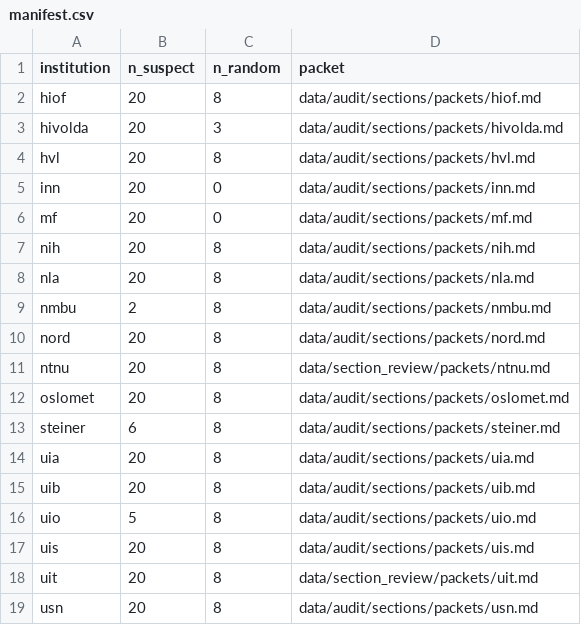
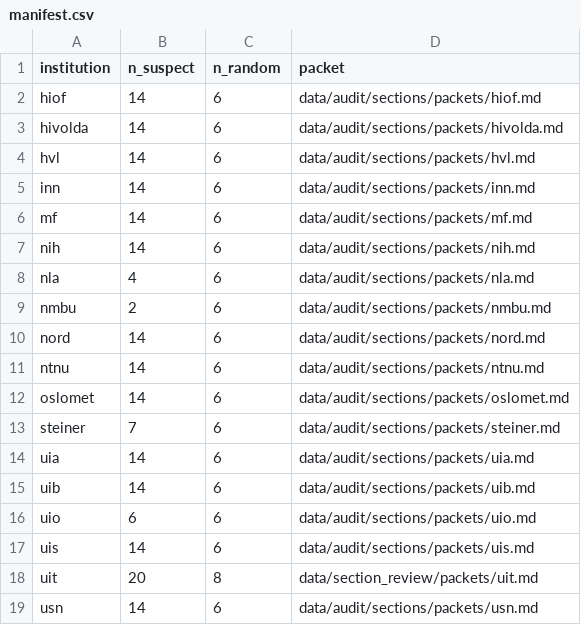
Before and after one commit to roarstovner/TEPS_course_content_harvest, a CSV file: data/audit/sections/manifest.csv, drawn as a sheet.

```diff
--- a/data/audit/sections/manifest.csv
+++ b/data/audit/sections/manifest.csv
@@ -1,19 +1,19 @@
 "institution","n_suspect","n_random","packet"
-"hiof",20,8,"data/audit/sections/packets/hiof.md"
-"hivolda",20,3,"data/audit/sections/packets/hivolda.md"
-"hvl",20,8,"data/audit/sections/packets/hvl.md"
-"inn",20,0,"data/audit/sections/packets/inn.md"
-"mf",20,0,"data/audit/sections/packets/mf.md"
-"nih",20,8,"data/audit/sections/packets/nih.md"
-"nla",20,8,"data/audit/sections/packets/nla.md"
-"nmbu",2,8,"data/audit/sections/packets/nmbu.md"
-"nord",20,8,"data/audit/sections/packets/nord.md"
-"ntnu",20,8,"data/section_review/packets/ntnu.md"
-"oslomet",20,8,"data/audit/sections/packets/oslomet.md"
-"steiner",6,8,"data/audit/sections/packets/steiner.md"
-"uia",20,8,"data/audit/sections/packets/uia.md"
-"uib",20,8,"data/audit/sections/packets/uib.md"
-"uio",5,8,"data/audit/sections/packets/uio.md"
-"uis",20,8,"data/audit/sections/packets/uis.md"
+"hiof",14,6,"data/audit/sections/packets/hiof.md"
+"hivolda",14,6,"data/audit/sections/packets/hivolda.md"
+"hvl",14,6,"data/audit/sections/packets/hvl.md"
+"inn",14,6,"data/audit/sections/packets/inn.md"
+"mf",14,6,"data/audit/sections/packets/mf.md"
+"nih",14,6,"data/audit/sections/packets/nih.md"
+"nla",4,6,"data/audit/sections/packets/nla.md"
+"nmbu",2,6,"data/audit/sections/packets/nmbu.md"
+"nord",14,6,"data/audit/sections/packets/nord.md"
+"ntnu",14,6,"data/audit/sections/packets/ntnu.md"
+"oslomet",14,6,"data/audit/sections/packets/oslomet.md"
+"steiner",7,6,"data/audit/sections/packets/steiner.md"
+"uia",14,6,"data/audit/sections/packets/uia.md"
+"uib",14,6,"data/audit/sections/packets/uib.md"
+"uio",6,6,"data/audit/sections/packets/uio.md"
+"uis",14,6,"data/audit/sections/packets/uis.md"
 "uit",20,8,"data/section_review/packets/uit.md"
-"usn",20,8,"data/audit/sections/packets/usn.md"
+"usn",14,6,"data/audit/sections/packets/usn.md"
```
Also changed, not shown: data/audit/sections/sample.csv, 22 other files.
